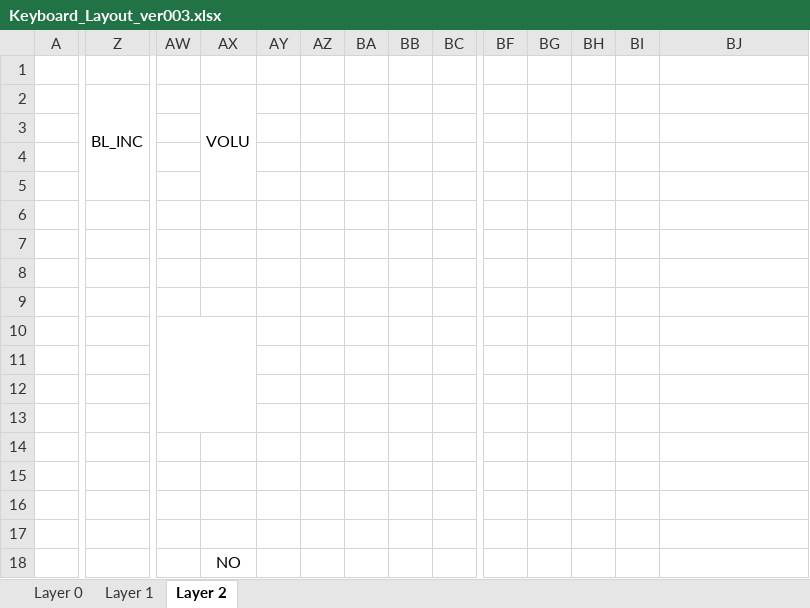
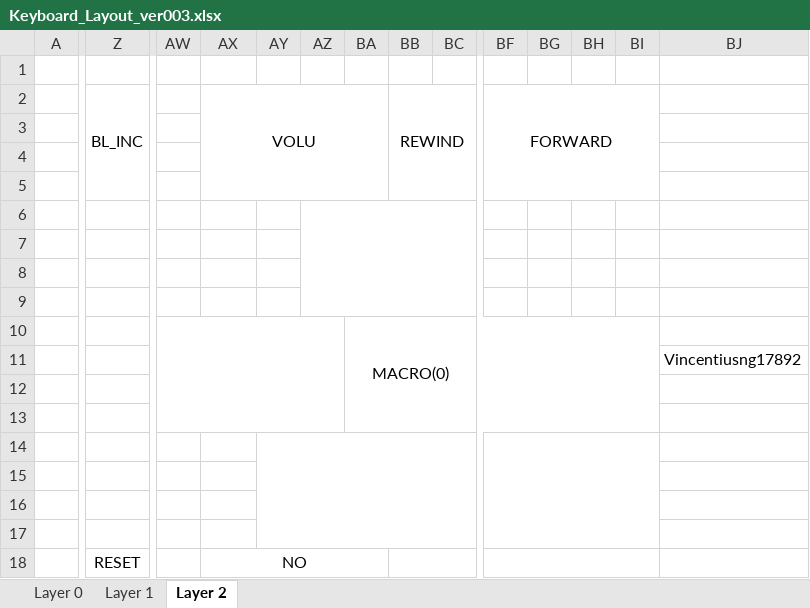
Before and after one commit to VincentiusNg/KeyBoard, an Excel workbook: Keyboard_Layout_ver003.xlsx, sheet Layer 2, drawn as a sheet; only a part is shown, gaps mark what is left out; values as stored, in another font and other column widths than the file's, no borders; the diff covers the shown part only; the diff names each change by its address in the sheet, - before the commit and + after, or states it on an @@ line.

Commit message:
Update DZ60 ver3.2

```diff
--- a/Keyboard_Layout_ver003.xlsx (sheet Layer 2)
+++ b/Keyboard_Layout_ver003.xlsx (sheet Layer 2)
-AX2:AX5 merged
+AX2:BA5 merged
-BB2: (empty)
+BB2: REWIND
+BB2:BE5 merged
-BF2: (empty)
+BF2: FORWARD
+BF2:BI5 merged
+AZ6:BC9 merged
-AW10:AX13 merged
+AW10:AZ13 merged
-BA10: (empty)
+BA10: MACRO(0)
+BA10:BI13 merged
-BJ11: (empty)
+BJ11: Vincentiusng17892
+AY14:BE17 merged
+BF14:BI17 merged
-Z18: (empty)
+Z18: RESET
+AX18:BA18 merged
+BB18:BE18 merged
+BF18:BI18 merged
```
Also changed, not shown: merged cells elsewhere in this sheet, sheet Layer 1.
